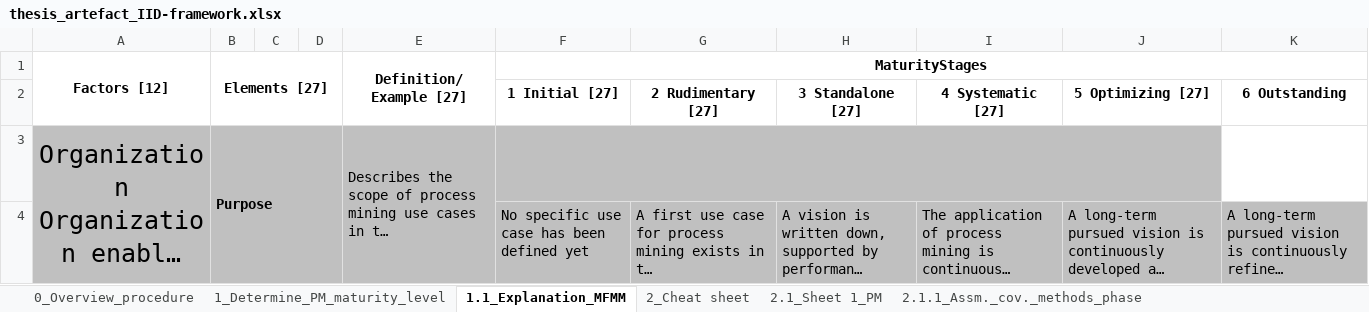
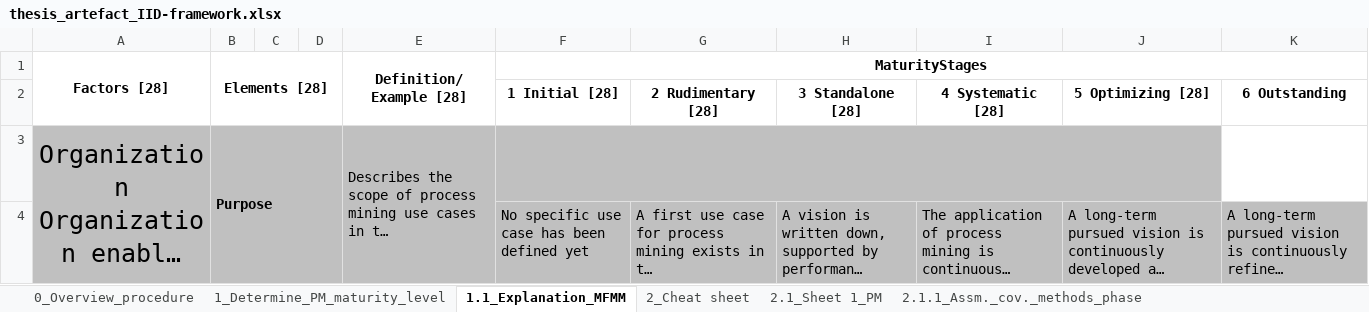
Before and after one commit to FloStapler2/PM_first-steps, an Excel workbook: master_thesis_IID-Framework/thesis_artefact_IID-framework.xlsx, sheet 1.1_Explanation_MFMM, drawn as a sheet; only a part is shown; long unchanged cells end in …; values as stored, in another font and other column widths than the file's, no borders; the diff names each change by its address in the sheet, - before the commit and + after, or states it on an @@ line.

```diff
--- a/master_thesis_IID-Framework/thesis_artefact_IID-framework.xlsx (sheet 1.1_Explanation_MFMM)
+++ b/master_thesis_IID-Framework/thesis_artefact_IID-framework.xlsx (sheet 1.1_Explanation_MFMM)
-A1: Factors [12]
+A1: Factors [28]
-B1: Elements [27]
+B1: Elements [28]
-E1: Definition/ Example [27]
+E1: Definition/ Example [28]
-F2: 1 Initial [27]
+F2: 1 Initial [28]
-G2: 2 Rudimentary [27]
+G2: 2 Rudimentary [28]
-H2: 3 Standalone [27]
+H2: 3 Standalone [28]
-I2: 4 Systematic [27]
+I2: 4 Systematic [28]
-J2: 5 Optimizing [27]
+J2: 5 Optimizing [28]
```
Also changed, not shown: sheet 2.1_Sheet 1_PM, sheet 2_Cheat sheet.
